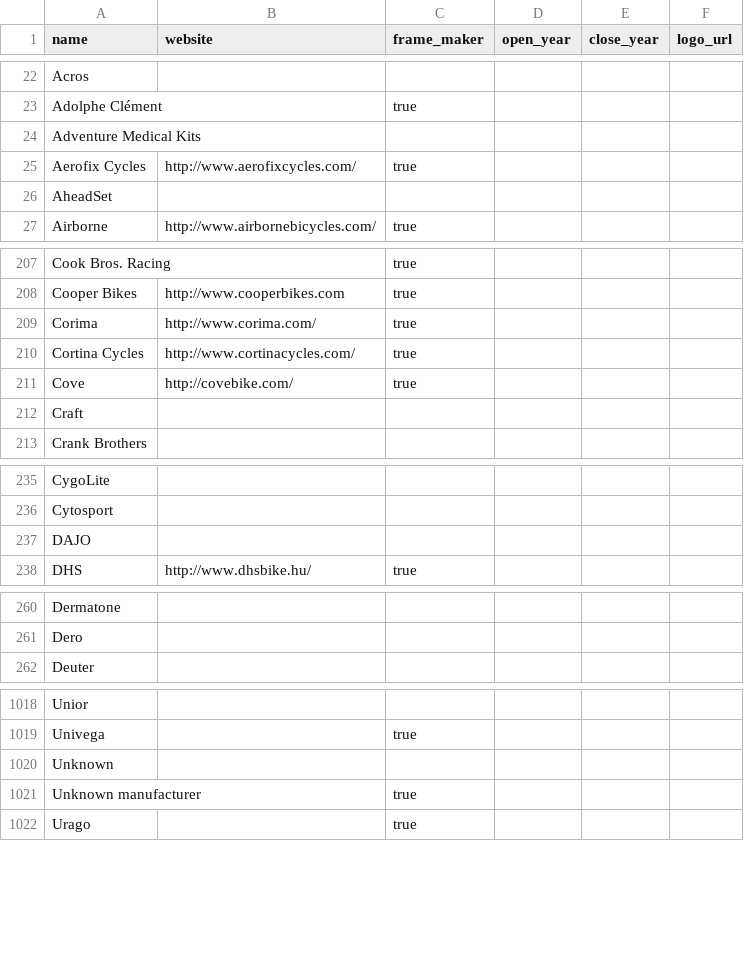
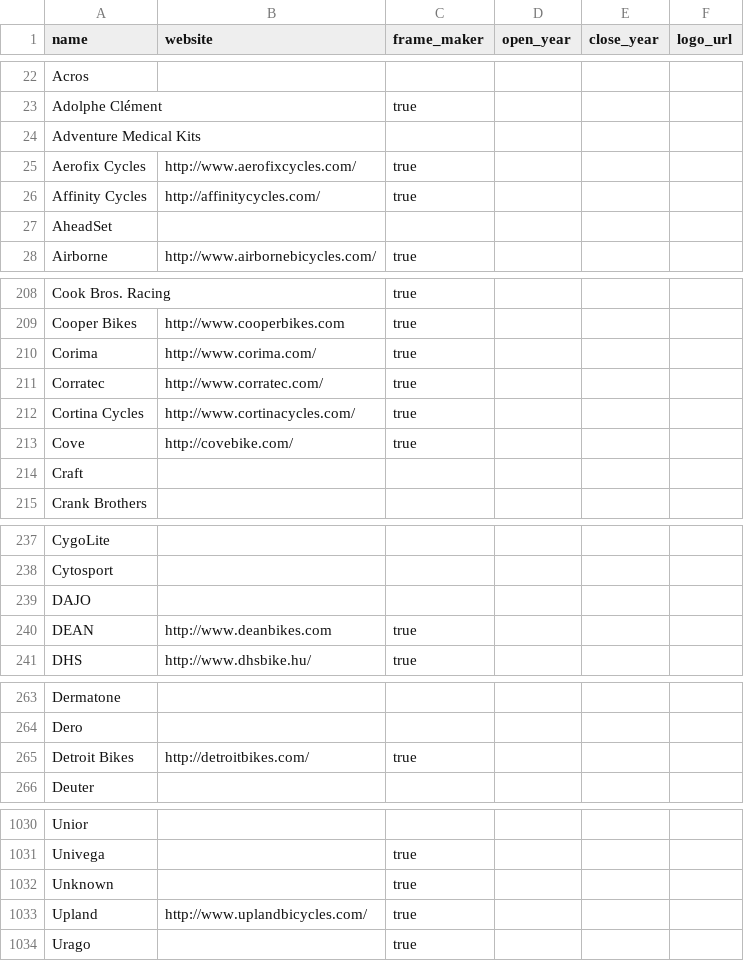
Before and after one commit to bikeindex/resources, a CSV file: manufacturers.csv, drawn as a sheet; only a part is shown, gaps mark what is left out; the diff covers the shown part only.

Commit message:
more manufacturers, removed duplicate unknown manufacturer

```diff
--- a/manufacturers.csv
+++ b/manufacturers.csv
@@ -25,2 +25,3 @@ name,website,frame_maker,open_year,close_year,logo_url
 "Aerofix Cycles", "http://www.aerofixcycles.com/", "true", "", "",
+"Affinity Cycles", "http://affinitycycles.com/", "true", "", "",
 "AheadSet", "", "", "", "",
@@ -209,2 +210,3 @@ name,website,frame_maker,open_year,close_year,logo_url
 "Corima", "http://www.corima.com/", "true", "", "",
+"Corratec", "http://www.corratec.com/", "true", "", "",
 "Cortina Cycles", "http://www.cortinacycles.com/", "true", "", "",
@@ -237,2 +239,3 @@ name,website,frame_maker,open_year,close_year,logo_url
 "DAJO", "", "", "", "",
+"DEAN", "http://www.deanbikes.com", "true", "", "",
 "DHS", "http://www.dhsbike.hu/", "true", "", "",
@@ -261,2 +264,3 @@ name,website,frame_maker,open_year,close_year,logo_url
 "Dero", "", "", "", "",
+"Detroit Bikes", "http://detroitbikes.com/", "true", "", "",
 "Deuter", "", "", "", "",
@@ -1019,4 +1031,4 @@ name,website,frame_maker,open_year,close_year,logo_url
 "Univega", "", "true", "", "",
-"Unknown", "", "", "", "",
-"Unknown manufacturer", "", "true", "", "",
+"Unknown", "", "true", "", "",
+"Upland", "http://www.uplandbicycles.com/", "true", "", "",
 "Urago", "", "true", "", "",
```
Also changed, not shown: 8 added rows elsewhere in this file.
